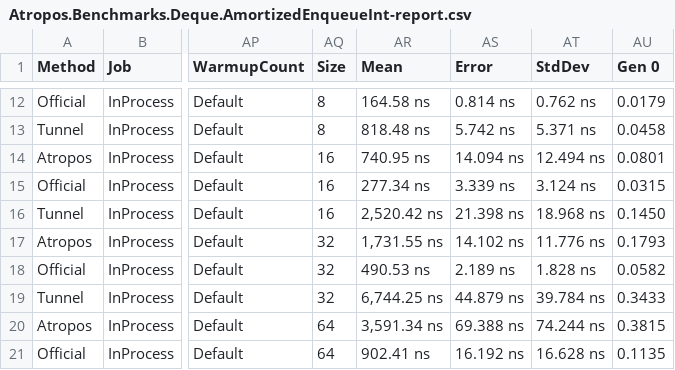
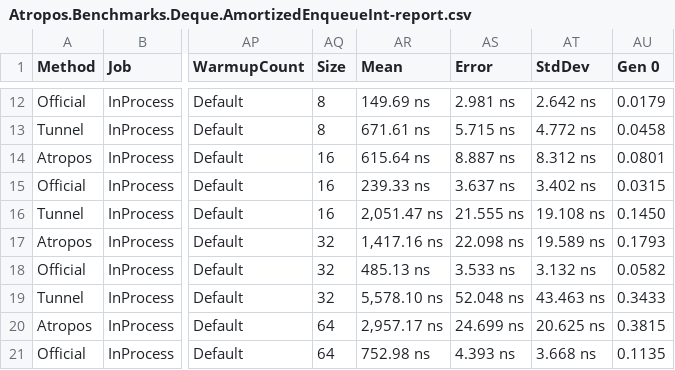
Before and after one commit to evilguest/atropos, a CSV file: Atropos.Benchmarks/BenchmarkDotNet.Artifacts/results/Atropos.Benchmarks.Deque.AmortizedEnqueueInt-report.csv, drawn as a sheet; only a part is shown, gaps mark what is left out; the diff covers the shown part only; the diff names each change by its address in the sheet, - before the commit and + after, or states it on an @@ line.

```diff
--- a/Atropos.Benchmarks/BenchmarkDotNet.Artifacts/results/Atropos.Benchmarks.Deque.AmortizedEnqueueInt-report.csv
+++ b/Atropos.Benchmarks/BenchmarkDotNet.Artifacts/results/Atropos.Benchmarks.Deque.AmortizedEnqueueInt-report.csv
-AR12 (Mean): 164.58 ns
+AR12 (Mean): 149.69 ns
-AS12 (Error): 0.814 ns
+AS12 (Error): 2.981 ns
-AT12 (StdDev): 0.762 ns
+AT12 (StdDev): 2.642 ns
-AR13 (Mean): 818.48 ns
+AR13 (Mean): 671.61 ns
-AS13 (Error): 5.742 ns
+AS13 (Error): 5.715 ns
-AT13 (StdDev): 5.371 ns
+AT13 (StdDev): 4.772 ns
-AR14 (Mean): 740.95 ns
+AR14 (Mean): 615.64 ns
-AS14 (Error): 14.094 ns
+AS14 (Error): 8.887 ns
-AT14 (StdDev): 12.494 ns
+AT14 (StdDev): 8.312 ns
-AR15 (Mean): 277.34 ns
+AR15 (Mean): 239.33 ns
-AS15 (Error): 3.339 ns
+AS15 (Error): 3.637 ns
-AT15 (StdDev): 3.124 ns
+AT15 (StdDev): 3.402 ns
-AR16 (Mean): 2,520.42 ns
+AR16 (Mean): 2,051.47 ns
-AS16 (Error): 21.398 ns
+AS16 (Error): 21.555 ns
-AT16 (StdDev): 18.968 ns
+AT16 (StdDev): 19.108 ns
-AR17 (Mean): 1,731.55 ns
+AR17 (Mean): 1,417.16 ns
-AS17 (Error): 14.102 ns
+AS17 (Error): 22.098 ns
-AT17 (StdDev): 11.776 ns
+AT17 (StdDev): 19.589 ns
-AR18 (Mean): 490.53 ns
+AR18 (Mean): 485.13 ns
-AS18 (Error): 2.189 ns
+AS18 (Error): 3.533 ns
-AT18 (StdDev): 1.828 ns
+AT18 (StdDev): 3.132 ns
-AR19 (Mean): 6,744.25 ns
+AR19 (Mean): 5,578.10 ns
-AS19 (Error): 44.879 ns
+AS19 (Error): 52.048 ns
-AT19 (StdDev): 39.784 ns
+AT19 (StdDev): 43.463 ns
-AR20 (Mean): 3,591.34 ns
+AR20 (Mean): 2,957.17 ns
-AS20 (Error): 69.388 ns
+AS20 (Error): 24.699 ns
-AT20 (StdDev): 74.244 ns
+AT20 (StdDev): 20.625 ns
-AR21 (Mean): 902.41 ns
+AR21 (Mean): 752.98 ns
-AS21 (Error): 16.192 ns
+AS21 (Error): 4.393 ns
-AT21 (StdDev): 16.628 ns
+AT21 (StdDev): 3.668 ns
```
Also changed, not shown: 123 edited cells elsewhere in this file.
